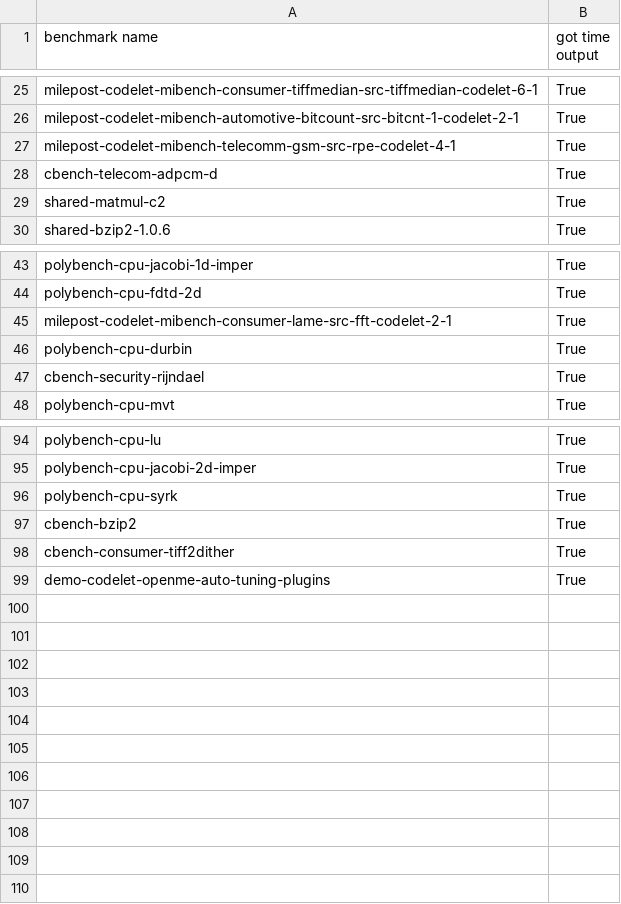
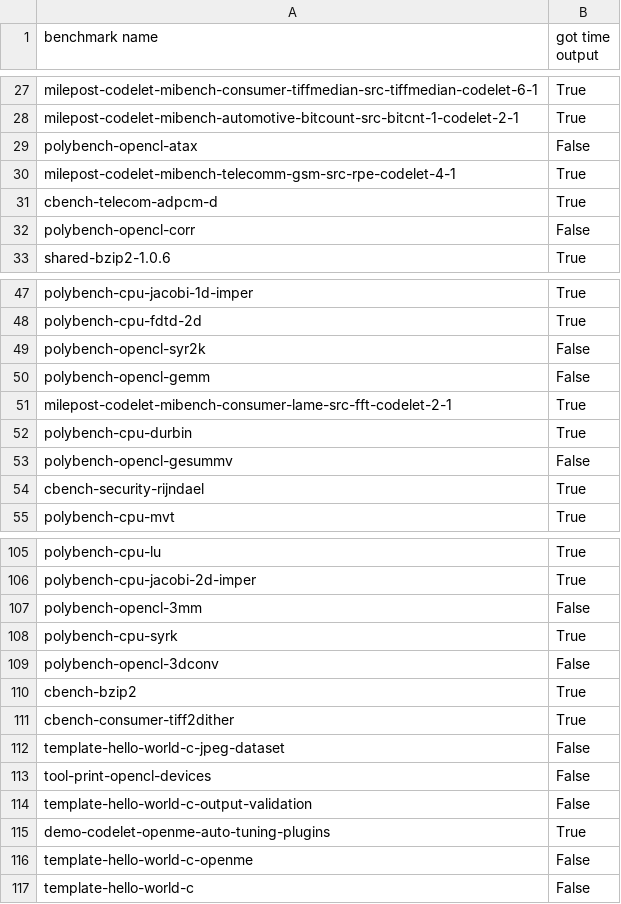
Before and after one commit to zhaola/583DataCollection, a CSV file: ck_results/run_result.csv, drawn as a sheet; only a part is shown, gaps mark what is left out; the diff covers the shown part only.

```diff
--- a/ck_results/run_result.csv
+++ b/ck_results/run_result.csv
@@ -26,5 +28,6 @@ milepost-codelet-mibench-consumer-tiffmedian-src-tiffmedian-codelet-6-1, True
 milepost-codelet-mibench-automotive-bitcount-src-bitcnt-1-codelet-2-1, True
+polybench-opencl-atax, False
 milepost-codelet-mibench-telecomm-gsm-src-rpe-codelet-4-1, True
 cbench-telecom-adpcm-d, True
-shared-matmul-c2, True
+polybench-opencl-corr, False
 shared-bzip2-1.0.6, True
@@ -44,4 +48,7 @@ polybench-cpu-jacobi-1d-imper, True
 polybench-cpu-fdtd-2d, True
+polybench-opencl-syr2k, False
+polybench-opencl-gemm, False
 milepost-codelet-mibench-consumer-lame-src-fft-codelet-2-1, True
 polybench-cpu-durbin, True
+polybench-opencl-gesummv, False
 cbench-security-rijndael, True
@@ -95,5 +106,12 @@ polybench-cpu-lu, True
 polybench-cpu-jacobi-2d-imper, True
+polybench-opencl-3mm, False
 polybench-cpu-syrk, True
+polybench-opencl-3dconv, False
 cbench-bzip2, True
 cbench-consumer-tiff2dither, True
+template-hello-world-c-jpeg-dataset, False
+tool-print-opencl-devices, False
+template-hello-world-c-output-validation, False
 demo-codelet-openme-auto-tuning-plugins, True
+template-hello-world-c-openme, False
+template-hello-world-c, False
```
Also changed, not shown: 7 added rows elsewhere in this file, ck_results/compile_result.csv, ck_results/func_times.csv, 2 other files.
